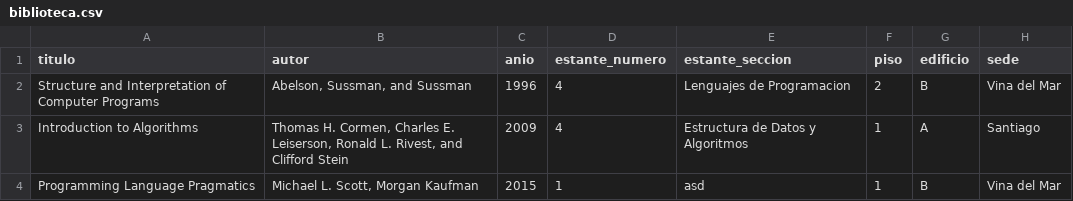
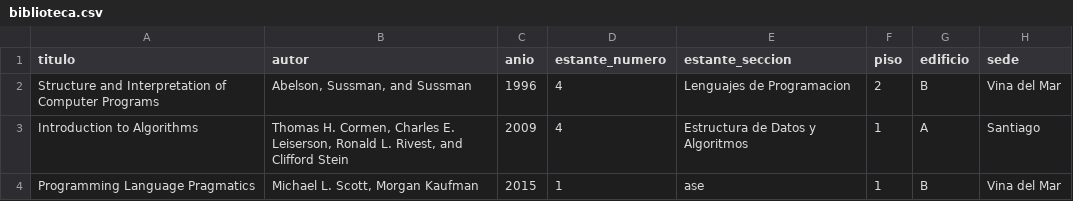
Before and after one commit to YggrYergen/tarea2, a CSV file: biblioteca.csv, drawn as a sheet.

```diff
--- a/biblioteca.csv
+++ b/biblioteca.csv
@@ -3,2 +3,2 @@ titulo,autor,anio,estante_numero,estante_seccion,piso,edificio,sede
 "Introduction to Algorithms","Thomas H. Cormen, Charles E. Leiserson, Ronald L. Rivest, and Clifford Stein",2009,4,"Estructura de Datos y Algoritmos",1,"A","Santiago"
-"Programming Language Pragmatics","Michael L. Scott, Morgan Kaufman",2015,1,"asd",1,"B","Vina del Mar"
+"Programming Language Pragmatics","Michael L. Scott, Morgan Kaufman",2015,1,"ase",1,"B","Vina del Mar"
```
Also changed, not shown: 1 other file.
